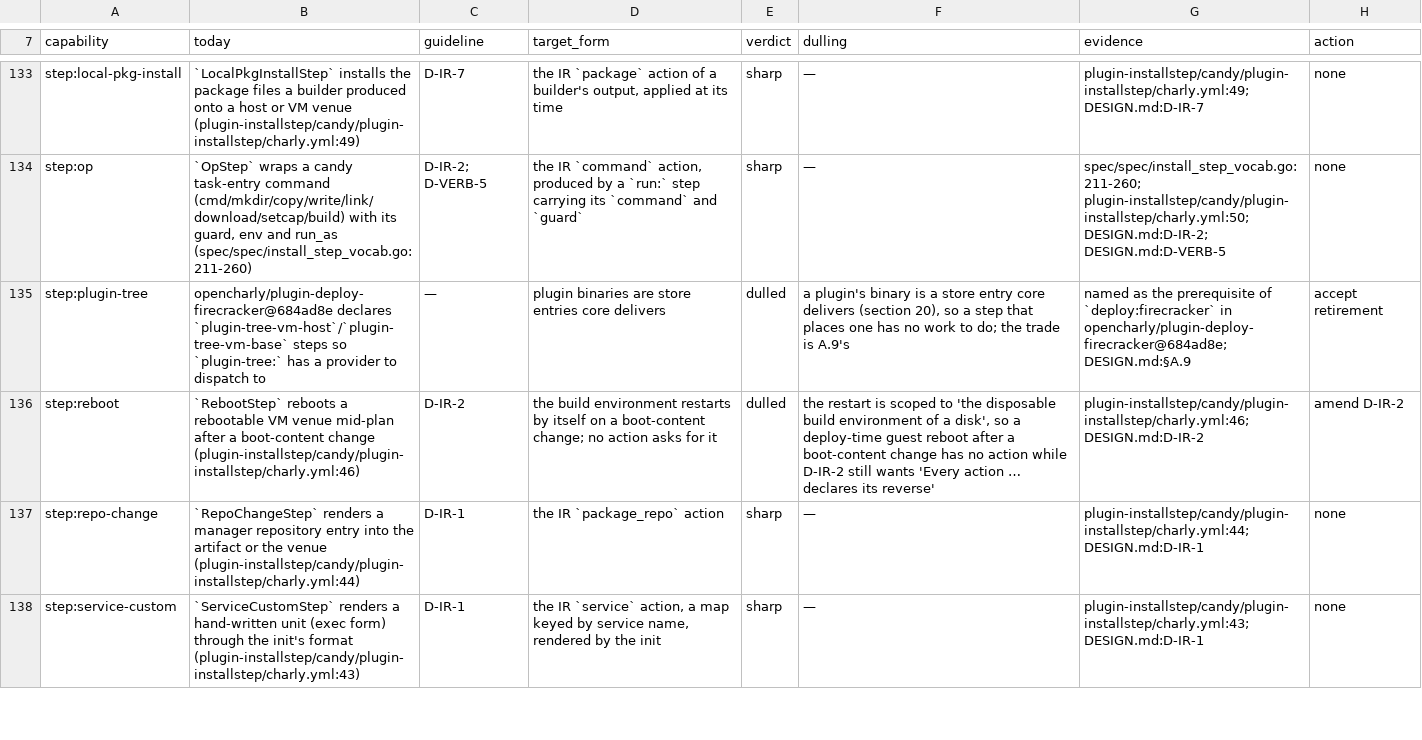
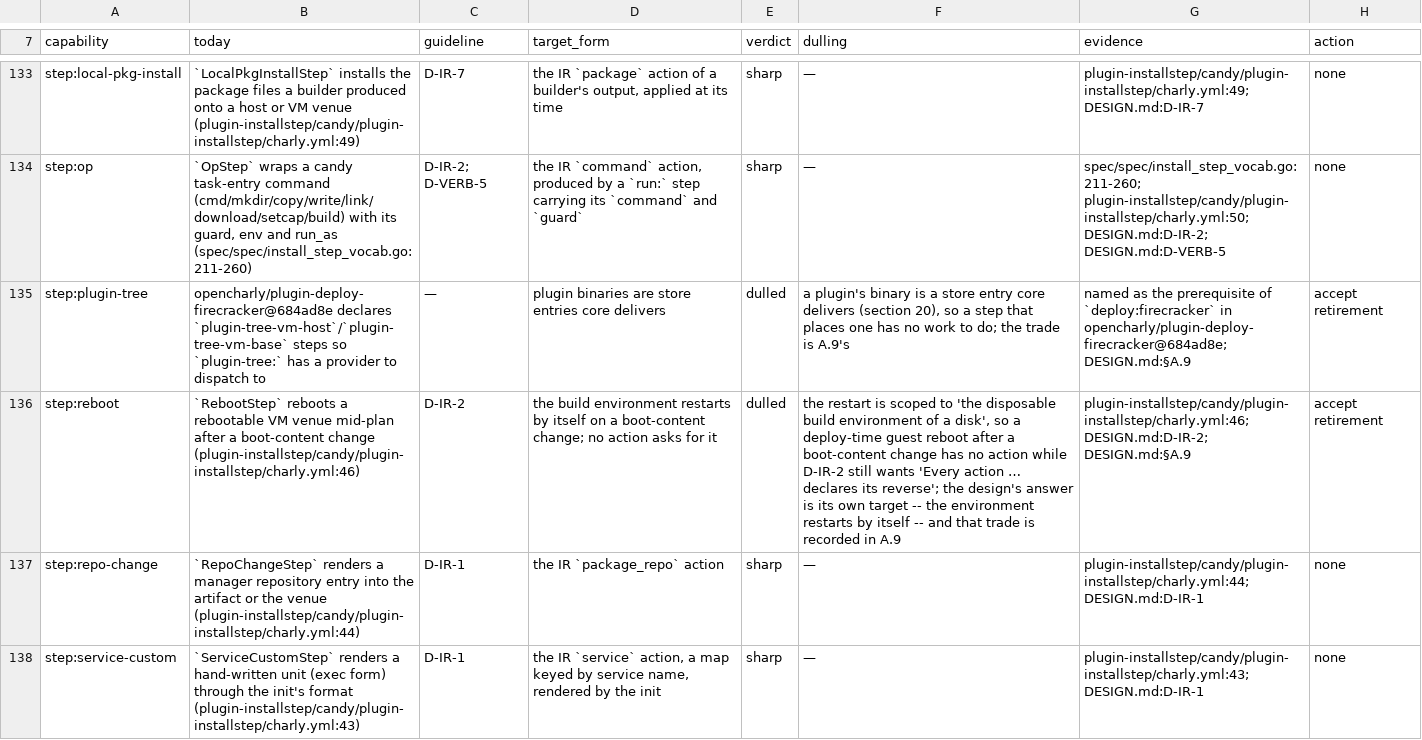
Before and after one commit to opencharly/opencharly, a TSV file: design/dulling.tsv, drawn as a sheet; only a part is shown, gaps mark what is left out; the diff names each change by its address in the sheet, - before the commit and + after, or states it on an @@ line.

```diff
--- a/design/dulling.tsv
+++ b/design/dulling.tsv
-F136 (dulling): …declares its reverse'
+F136 (dulling): …declares its reverse'; the design's answer is its own target -- the environment restarts by itself -- and that trade is recorded in A.9
-G136 (evidence): plugin-installstep/candy/plugin-installstep/charly.yml:46; DESIGN.md:D-IR-2
+G136 (evidence): plugin-installstep/candy/plugin-installstep/charly.yml:46; DESIGN.md:D-IR-2; DESIGN.md:§A.9
-H136 (action): amend D-IR-2
+H136 (action): accept retirement
```
Also changed, not shown: 2 other files.
